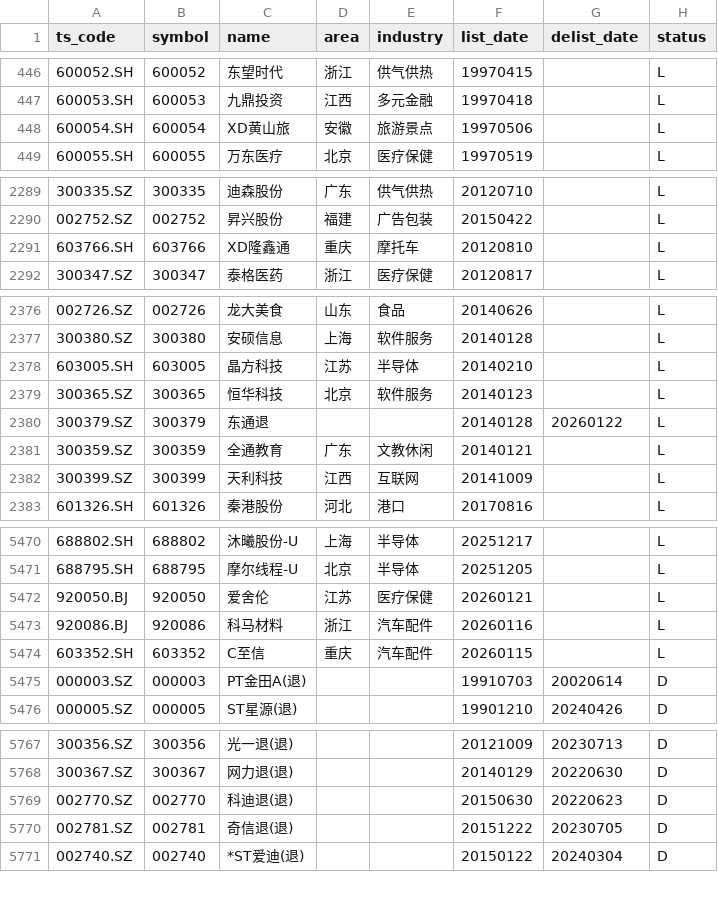
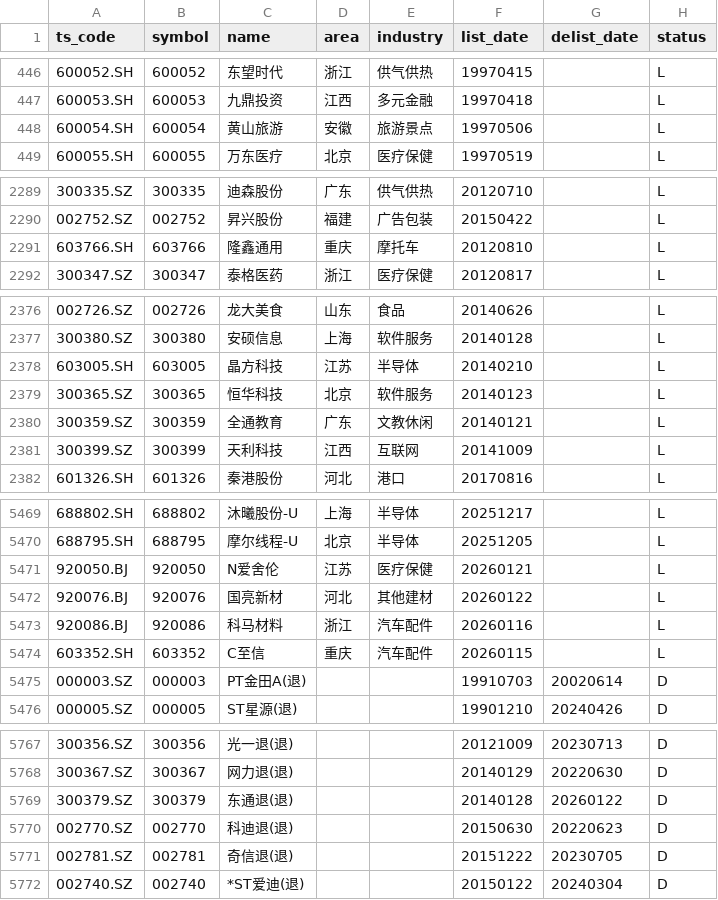
Before and after one commit to AFAN-LIFE/macropage, a CSV file: data/stock_basic.csv, drawn as a sheet; only a part is shown, gaps mark what is left out; removed rows and columns are numbered as before the commit, all else as after; the diff covers the shown part only; the diff names each change by its address in the sheet, - before the commit and + after, or states it on an @@ line.

```diff
--- a/data/stock_basic.csv
+++ b/data/stock_basic.csv
-C448 (name): XD黄山旅
+C448 (name): 黄山旅游
-C2291 (name): XD隆鑫通
+C2291 (name): 隆鑫通用
-row 2380: 300379.SZ | 300379 | 东通退 |  |  | 20140128 | 20260122 | L
-C5471 (name): 爱舍伦
+C5471 (name): N爱舍伦
+row 5472: 920076.BJ | 920076 | 国亮新材 | 河北 | 其他建材 | 20260122 |  | L
+row 5769: 300379.SZ | 300379 | 东通退(退) |  |  | 20140128 | 20260122 | D
```
Also changed, not shown: 2 edited cells elsewhere in this file, data/global_index.csv, data/tf_continuous.csv, 2 other files.
